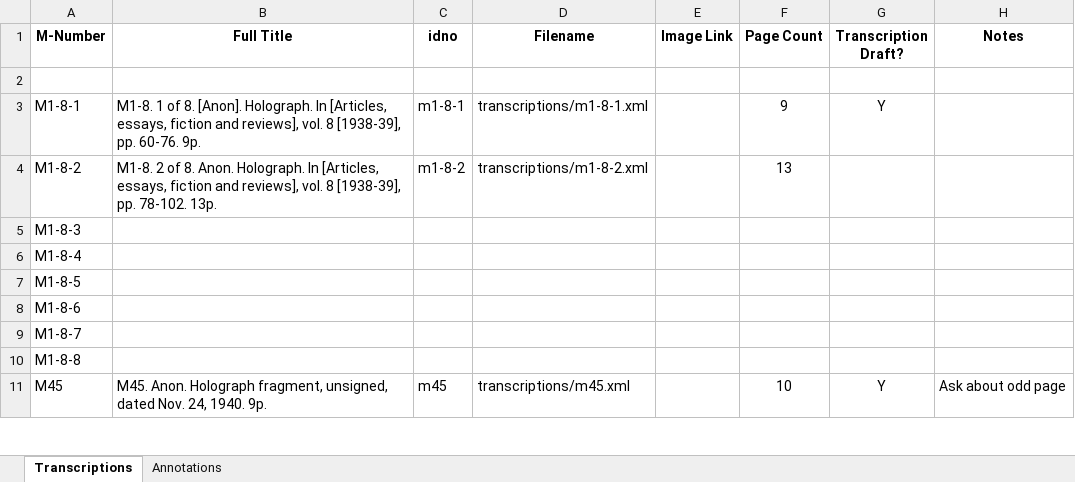
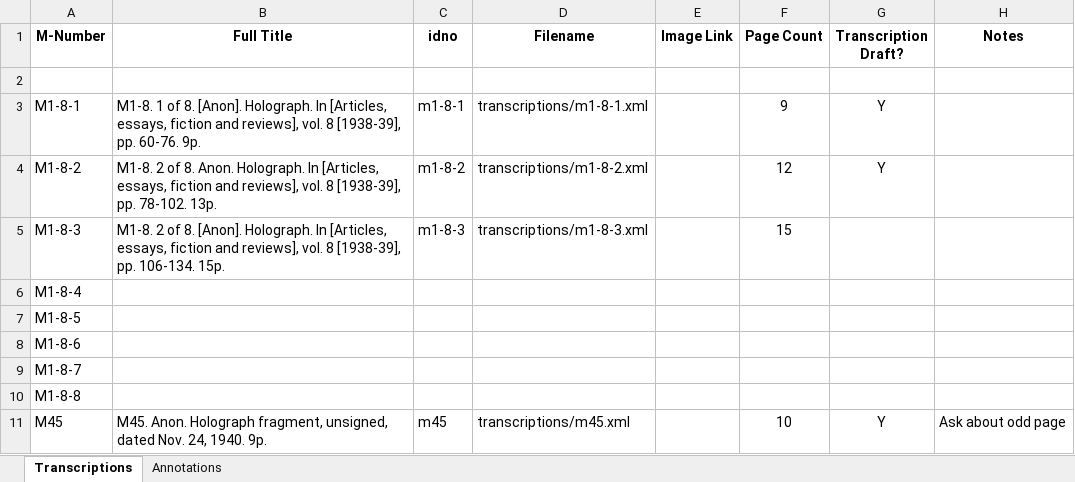
Before and after one commit to JoshuaAPhillips/digital-anon, an Excel workbook: tracking-sheet.xlsx, sheet Transcriptions, drawn as a sheet; only a part is shown; values as stored, in another font and other column widths than the file's, no borders; conditional formats not drawn; the diff names each change by its address in the sheet, - before the commit and + after, or states it on an @@ line.

```diff
--- a/tracking-sheet.xlsx (sheet Transcriptions)
+++ b/tracking-sheet.xlsx (sheet Transcriptions)
-F4 (Page Count): 13
+F4 (Page Count): 12
-G4 (Transcription Draft?): (empty)
+G4 (Transcription Draft?): Y
-B5 (Full Title): (empty)
+B5 (Full Title): M1-8. 2 of 8. [Anon]. Holograph. In [Articles, essays, fiction and reviews], vol. 8 [1938-39], pp. 106-134. 15p.
-C5 (idno): (empty)
+C5 (idno): m1-8-3
-D5 (Filename): (empty)
+D5 (Filename): transcriptions/m1-8-3.xml
-F5 (Page Count): (empty)
+F5 (Page Count): 15
```
Also changed, not shown: 1 other file.
